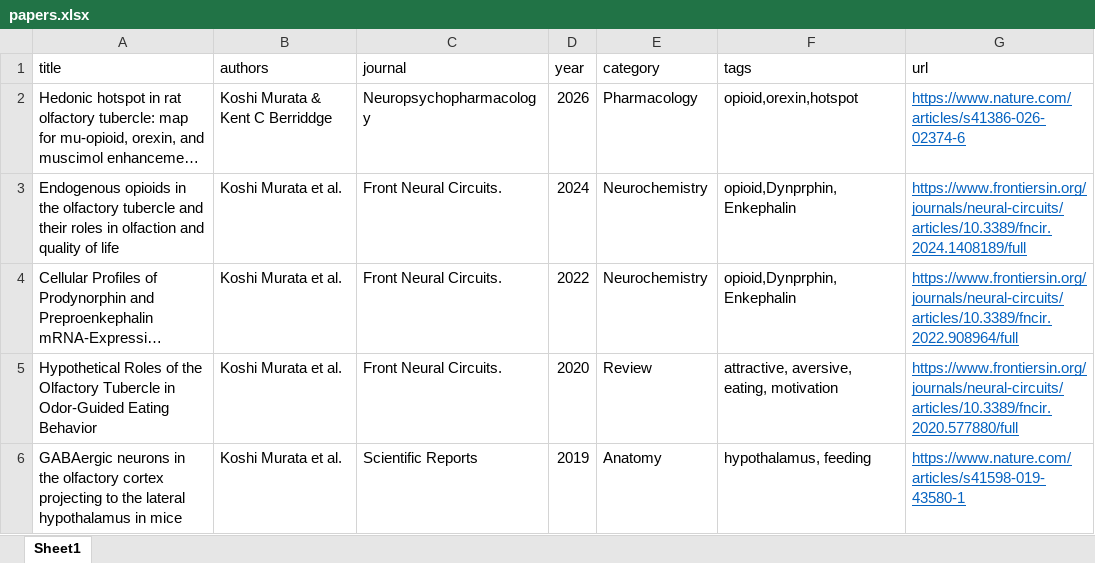
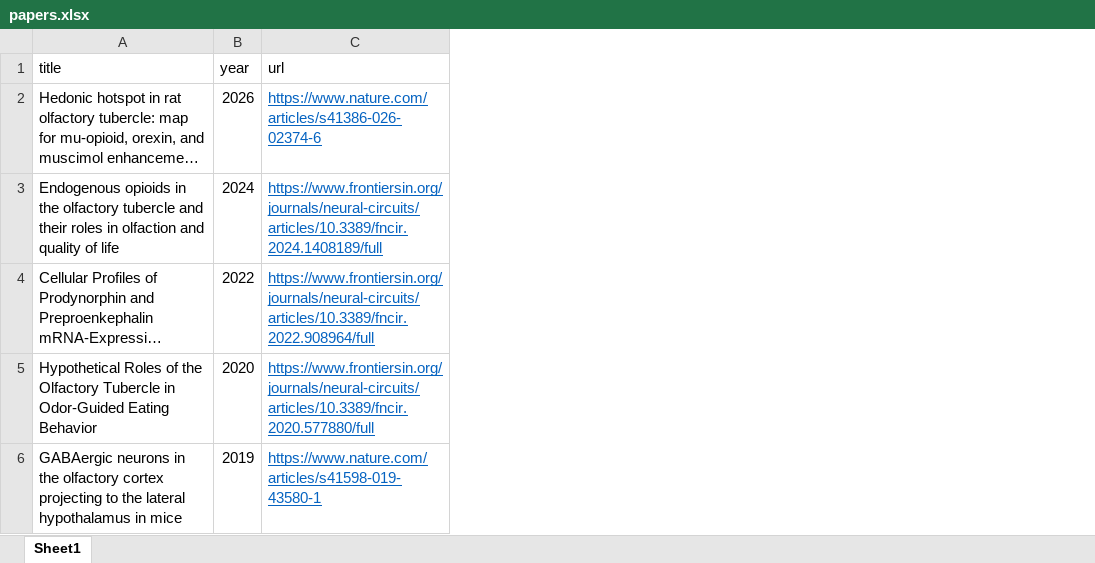
Before and after one commit to SoraMitamura/OT-Explorer, an Excel workbook: papers.xlsx, sheet Sheet1, drawn as a sheet; long unchanged cells end in …; values as stored, in another font and other column widths than the file's, no borders; the diff names each change by its address in the sheet, - before the commit and + after, or states it on an @@ line.

```diff
--- a/papers.xlsx (sheet Sheet1)
+++ b/papers.xlsx (sheet Sheet1)
-column B (authors), rows 2-6: Koshi Murata & Kent C Berriddge | Koshi Murata et al. | Koshi Murata et al. | Koshi Murata et al. | Koshi Murata et al.
-column C (journal), rows 2-6: Neuropsychopharmacology | Front Neural Circuits. | Front Neural Circuits. | Front Neural Circuits. | Scientific Reports
-column E (category), rows 2-6: Pharmacology | Neurochemistry | Neurochemistry | Review | Anatomy
-column F (tags), rows 2-6: opioid,orexin,hotspot | opioid,Dynprphin,Enkephalin | opioid,Dynprphin,Enkephalin | attractive, aversive, eating, motivation | hypothalamus, feeding
```
Also changed, not shown: 1 other file.
